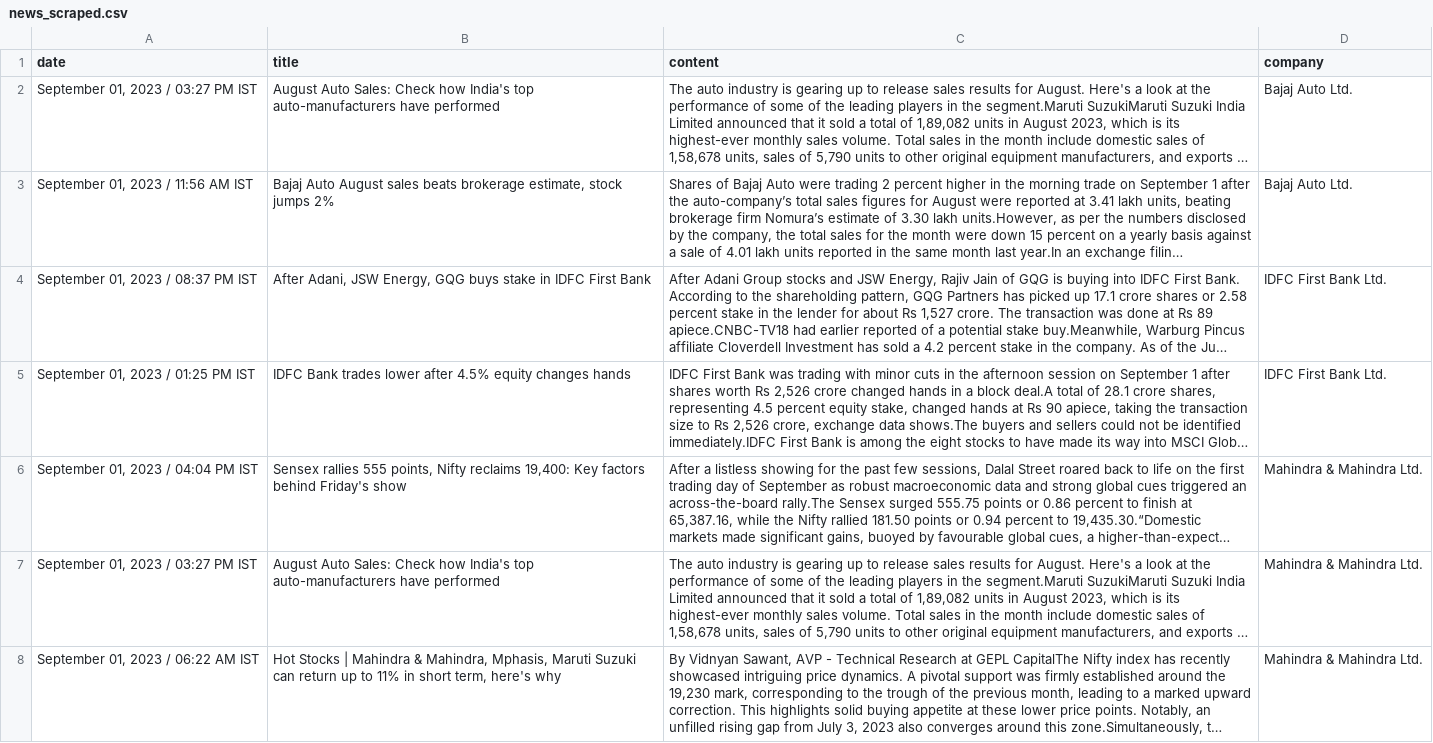
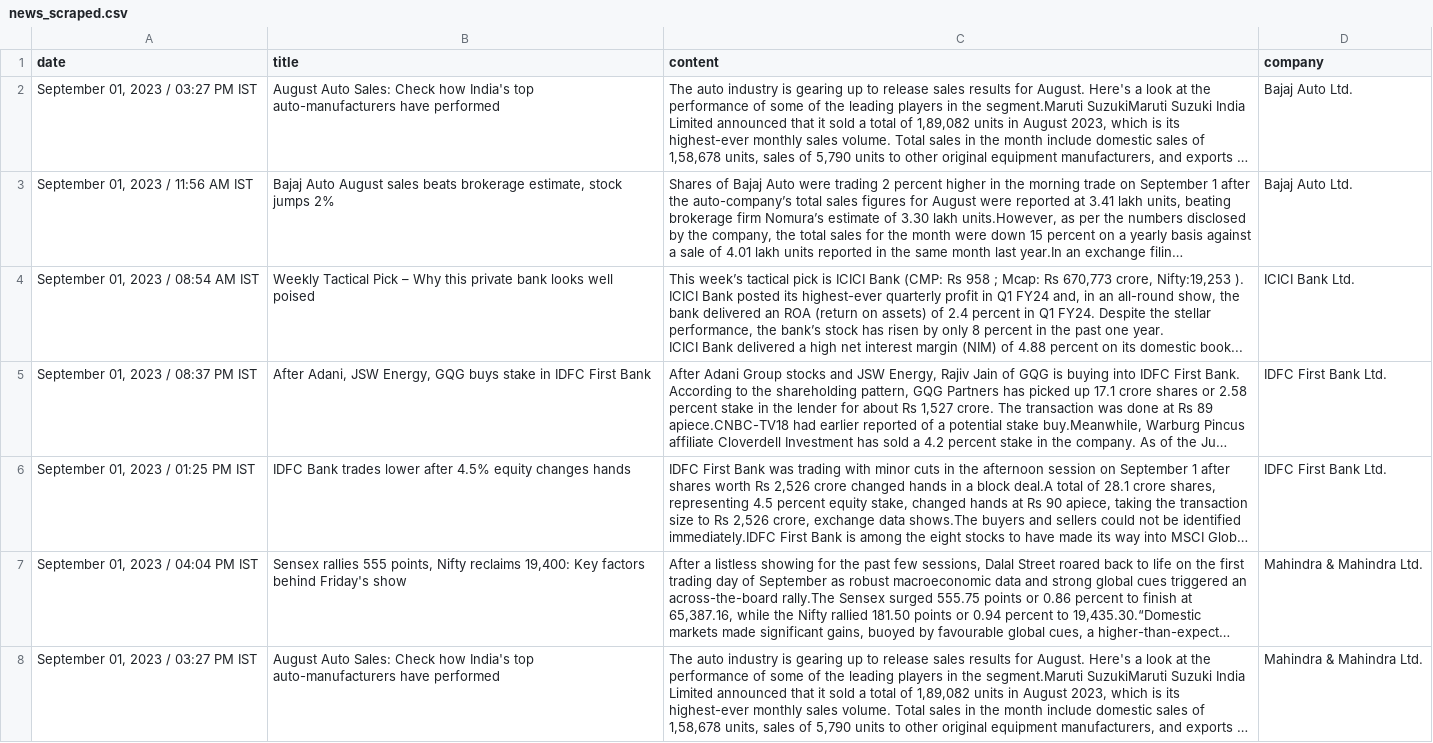
Before and after one commit to spookbite/CCIC, a CSV file: csv_files/news_scraped.csv, drawn as a sheet; only a part is shown; the shorter side is filled out with more unchanged rows; long unchanged cells end in …; ↵ is a line break in a cell; the diff names each change by its address in the sheet, - before the commit and + after, or states it on an @@ line.

```diff
--- a/csv_files/news_scraped.csv
+++ b/csv_files/news_scraped.csv
+row 4: September 01, 2023 / 08:54 AM IST | Weekly Tactical Pick – Why this private bank looks well poised | This week’s tactical pick is ICICI Bank (CMP: Rs 958 ; Mcap: Rs 670,773 crore, Nifty:19,253 ). ICICI Bank posted its highest-ever quarterly profit in Q1 FY24 and, in an all-round show, the bank delivered an ROA (return on assets) of 2.4 percent in Q1 FY24. Despite the stellar performance, the bank’s stock has risen by only 8 percent in the past one year. ↵ ICICI Bank delivered a high net interest margin (NIM) of 4.88 percent on its domestic book... | ICICI Bank Ltd.
```
